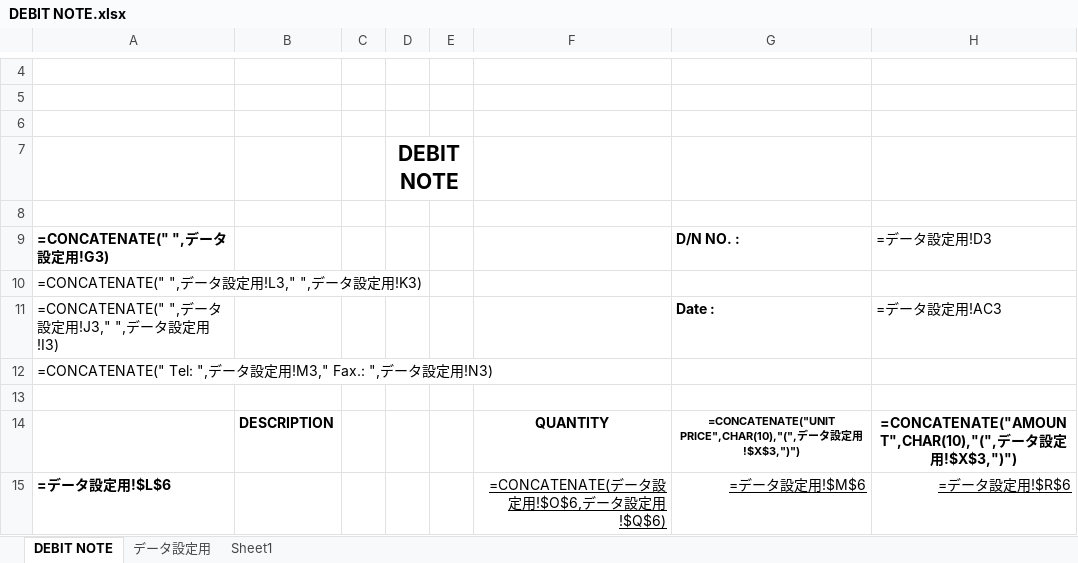
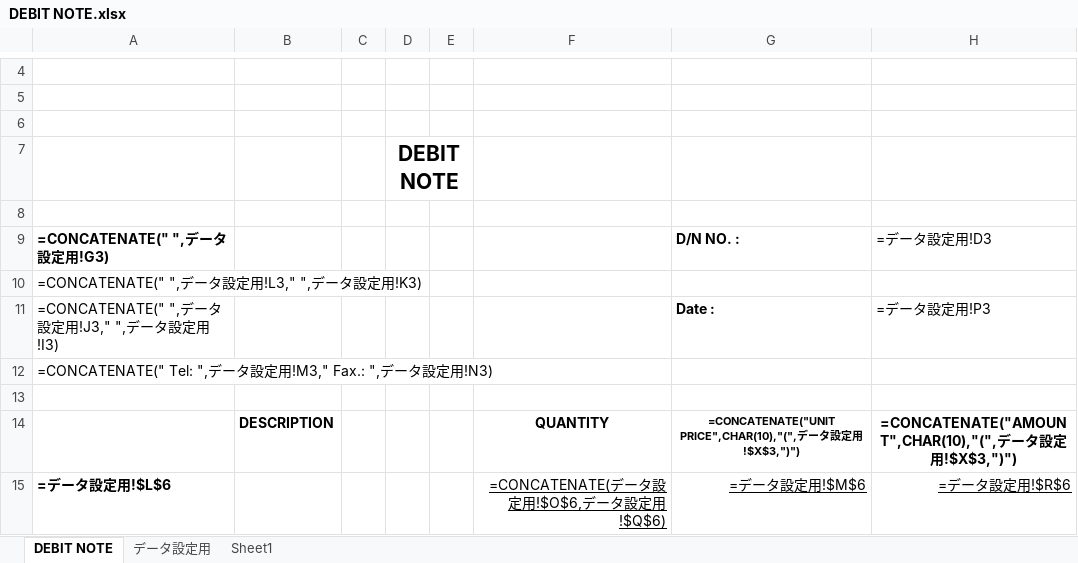
Before and after one commit to e-shinagawa-solcom/KIDS, an Excel workbook: 01_kidsweb/home/kids2/report_tmp/DEBIT NOTE.xlsx, sheet DEBIT NOTE, drawn as a sheet; only a part is shown, gaps mark what is left out; values as stored, in another font and other column widths than the file's, no borders; formulas are shown in place of their values; charts and pictures not drawn; the diff names each change by its address in the sheet, - before the commit and + after, or states it on an @@ line.

Commit message:
結合試験障害No468対応

```diff
--- a/01_kidsweb/home/kids2/report_tmp/DEBIT NOTE.xlsx (sheet DEBIT NOTE)
+++ b/01_kidsweb/home/kids2/report_tmp/DEBIT NOTE.xlsx (sheet DEBIT NOTE)
-H11: =データ設定用!AC3
+H11: =データ設定用!P3
```
